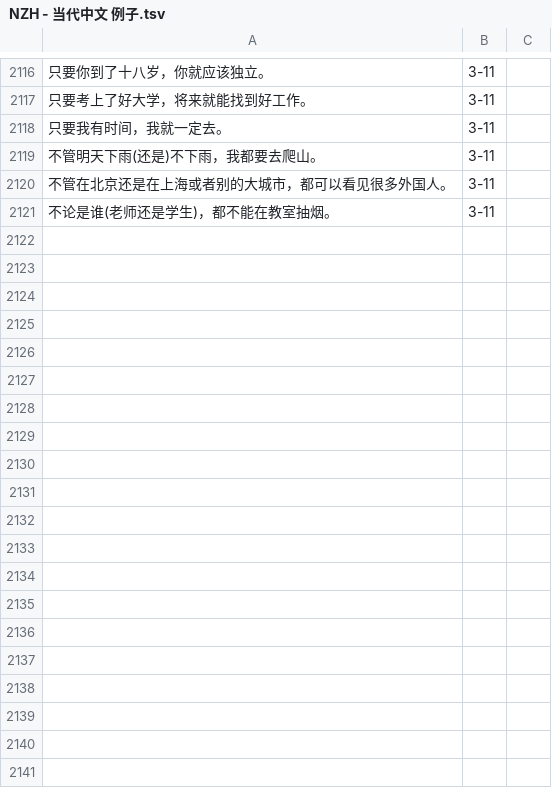
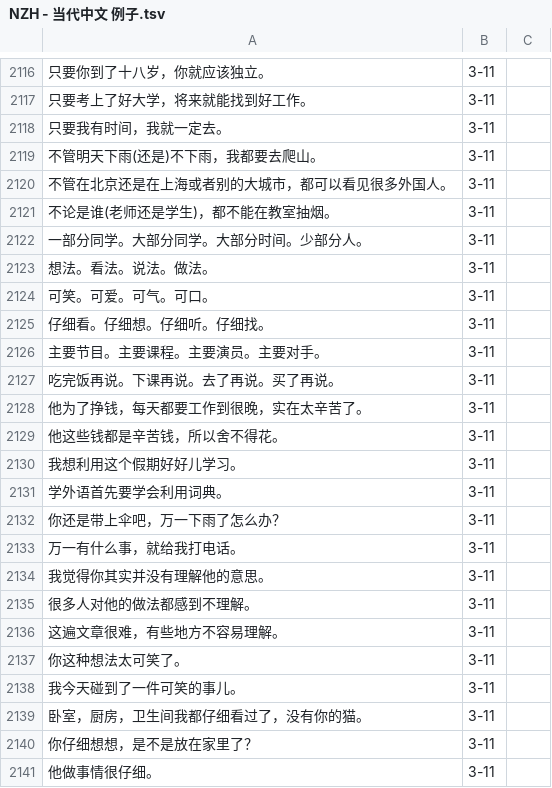
Before and after one commit to jdwebdev/chinois, a TSV file: tsv/NZH - 当代中文 例子.tsv, drawn as a sheet; only a part is shown, gaps mark what is left out; the diff covers the shown part only; the diff names each change by its address in the sheet, - before the commit and + after, or states it on an @@ line.

```diff
--- a/tsv/NZH - 当代中文 例子.tsv
+++ b/tsv/NZH - 当代中文 例子.tsv
+row 2122: 一部分同学。大部分同学。大部分时间。少部分人。 | 3-11
+row 2123: 想法。看法。说法。做法。 | 3-11
+row 2124: 可笑。可爱。可气。可口。 | 3-11
+row 2125: 仔细看。仔细想。仔细听。仔细找。 | 3-11
+row 2126: 主要节目。主要课程。主要演员。主要对手。 | 3-11
+row 2127: 吃完饭再说。下课再说。去了再说。买了再说。 | 3-11
+row 2128: 他为了挣钱，每天都要工作到很晚，实在太辛苦了。 | 3-11
+row 2129: 他这些钱都是辛苦钱，所以舍不得花。 | 3-11
+row 2130: 我想利用这个假期好好儿学习。 | 3-11
+row 2131: 学外语首先要学会利用词典。 | 3-11
+row 2132: 你还是带上伞吧，万一下雨了怎么办？ | 3-11
+row 2133: 万一有什么事，就给我打电话。 | 3-11
+row 2134: 我觉得你其实并没有理解他的意思。 | 3-11
+row 2135: 很多人对他的做法都感到不理解。 | 3-11
+row 2136: 这遍文章很难，有些地方不容易理解。 | 3-11
+row 2137: 你这种想法太可笑了。 | 3-11
+row 2138: 我今天碰到了一件可笑的事儿。 | 3-11
+row 2139: 卧室，厨房，卫生间我都仔细看过了，没有你的猫。 | 3-11
+row 2140: 你仔细想想，是不是放在家里了？ | 3-11
+row 2141: 他做事情很仔细。 | 3-11
```
Also changed, not shown: 69 added rows elsewhere in this file, tsv/NZH - 当代中文 课本.tsv.
